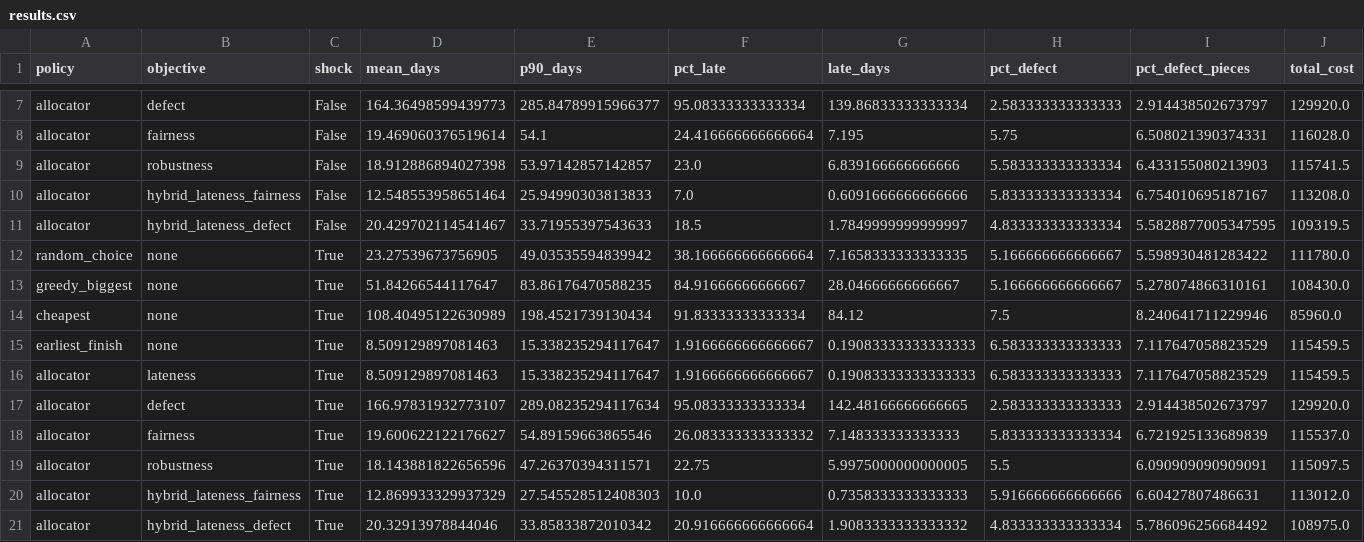
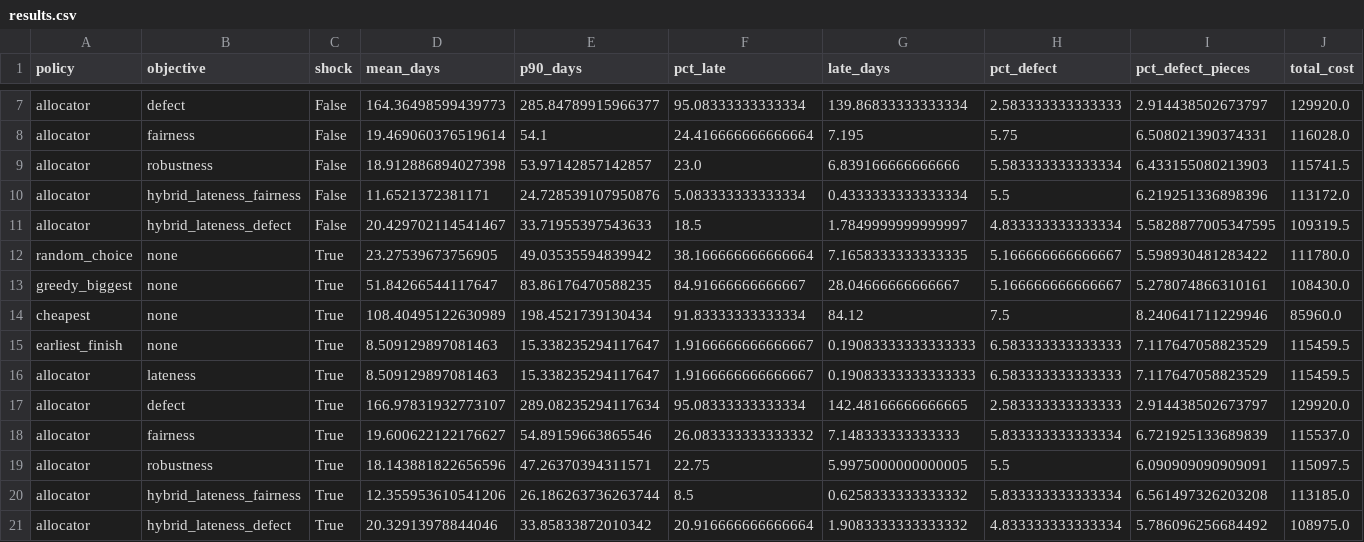
Before and after one commit to apurwakumari16nus/Track2_Dispatcher, a CSV file: eval/results.csv, drawn as a sheet; only a part is shown, gaps mark what is left out; removed rows and columns are numbered as before the commit, all else as after; rows hold the shown columns only; the diff names each change by its address in the sheet, - before the commit and + after, or states it on an @@ line.

```diff
--- a/eval/results.csv
+++ b/eval/results.csv
-row 10: allocator | hybrid_lateness_fairness | False | 12.548553958651464 | 25.94990303813833 | 7.0 | 0.6091666666666666 | 5.833333333333334 | 6.754010695187167 | 113208.0
+row 10: allocator | hybrid_lateness_fairness | False | 11.6521372381171 | 24.728539107950876 | 5.083333333333334 | 0.4333333333333334 | 5.5 | 6.219251336898396 | 113172.0
-row 20: allocator | hybrid_lateness_fairness | True | 12.869933329937329 | 27.545528512408303 | 10.0 | 0.7358333333333333 | 5.916666666666666 | 6.60427807486631 | 113012.0
+row 20: allocator | hybrid_lateness_fairness | True | 12.355953610541206 | 26.186263736263744 | 8.5 | 0.6258333333333332 | 5.833333333333334 | 6.561497326203208 | 113185.0
```
Also changed, not shown: eval/results_per_seed.csv, eval/shock_changes.csv, 8 other files.
